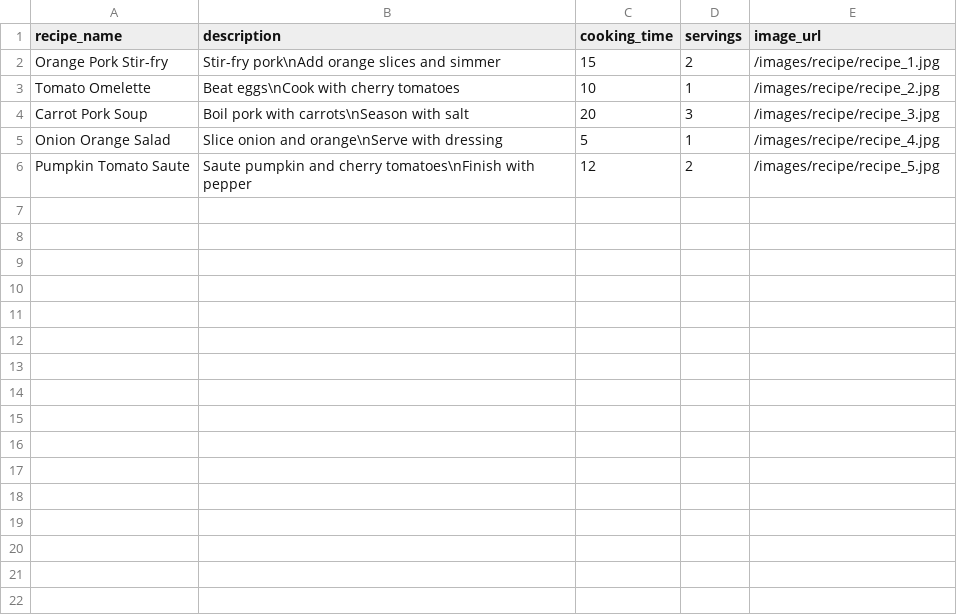
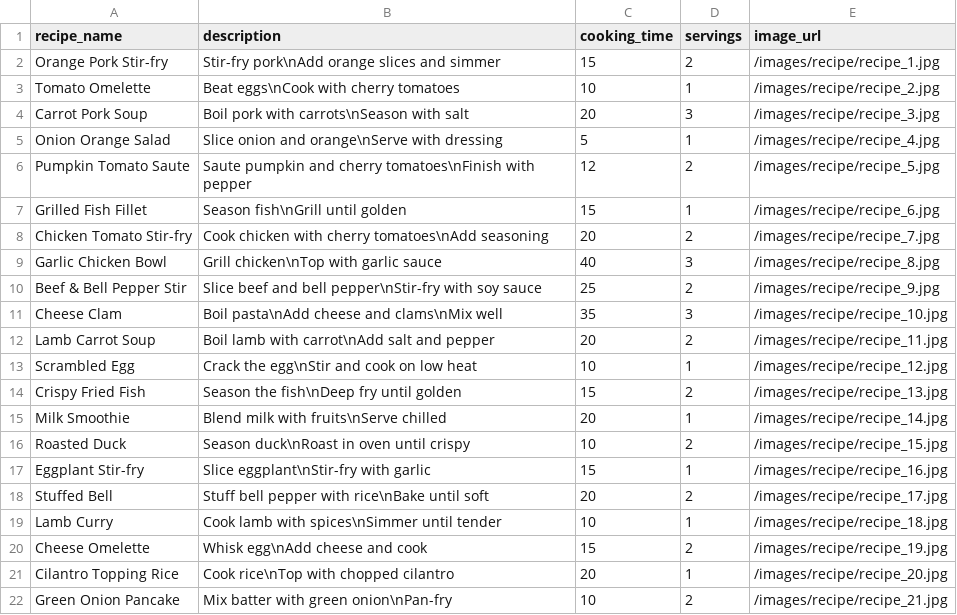
Before and after one commit to onlyone020608/grocey-backend, a CSV file: src/main/resources/data/recipe.csv, drawn as a sheet.

Commit message:
feat(data-init): append new recipes from updated CSV

```diff
--- a/src/main/resources/data/recipe.csv
+++ b/src/main/resources/data/recipe.csv
@@ -6 +6,17 @@ Onion Orange Salad,Slice onion and orange\nServe with dressing,5,1,/images/recip
 Pumpkin Tomato Saute,Saute pumpkin and cherry tomatoes\nFinish with pepper,12,2,/images/recipe/recipe_5.jpg
+Grilled Fish Fillet,Season fish\nGrill until golden,15,1,/images/recipe/recipe_6.jpg
+Chicken Tomato Stir-fry,Cook chicken with cherry tomatoes\nAdd seasoning,20,2,/images/recipe/recipe_7.jpg
+Garlic Chicken Bowl,Grill chicken\nTop with garlic sauce,40,3,/images/recipe/recipe_8.jpg
+Beef & Bell Pepper Stir,Slice beef and bell pepper\nStir-fry with soy sauce,25,2,/images/recipe/recipe_9.jpg
+Cheese Clam ,Boil pasta\nAdd cheese and clams\nMix well,35,3,/images/recipe/recipe_10.jpg
+Lamb Carrot Soup,Boil lamb with carrot\nAdd salt and pepper,20,2,/images/recipe/recipe_11.jpg
+Scrambled Egg,Crack the egg\nStir and cook on low heat,10,1,/images/recipe/recipe_12.jpg
+Crispy Fried Fish,Season the fish\nDeep fry until golden,15,2,/images/recipe/recipe_13.jpg
+Milk Smoothie,Blend milk with fruits\nServe chilled,20,1,/images/recipe/recipe_14.jpg
+Roasted Duck,Season duck\nRoast in oven until crispy,10,2,/images/recipe/recipe_15.jpg
+Eggplant Stir-fry,Slice eggplant\nStir-fry with garlic,15,1,/images/recipe/recipe_16.jpg
+Stuffed Bell ,Stuff bell pepper with rice\nBake until soft,20,2,/images/recipe/recipe_17.jpg
+Lamb Curry,Cook lamb with spices\nSimmer until tender,10,1,/images/recipe/recipe_18.jpg
+Cheese Omelette,Whisk egg\nAdd cheese and cook,15,2,/images/recipe/recipe_19.jpg
+Cilantro Topping Rice,Cook rice\nTop with chopped cilantro,20,1,/images/recipe/recipe_20.jpg
+Green Onion Pancake,Mix batter with green onion\nPan-fry,10,2,/images/recipe/recipe_21.jpg
```
Also changed, not shown: 16 other files.
